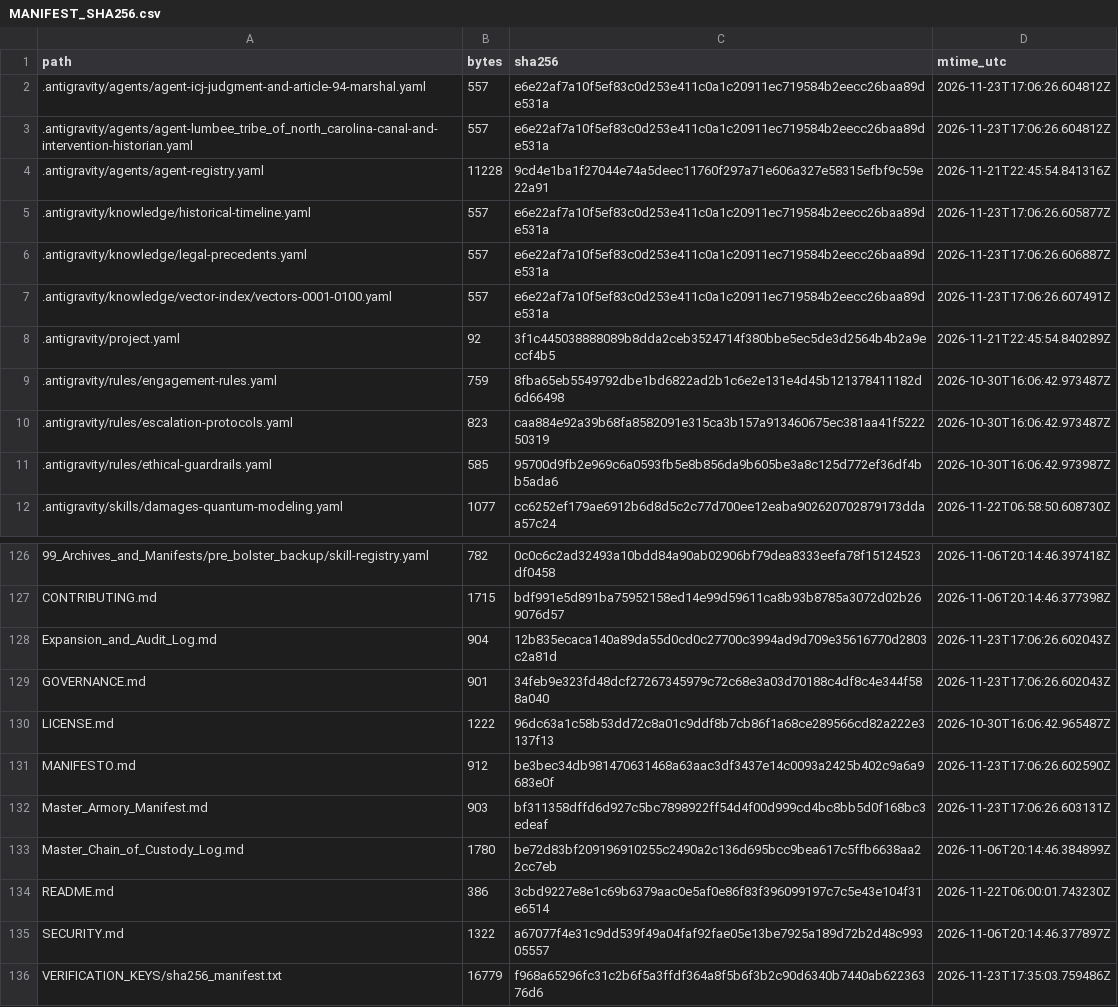
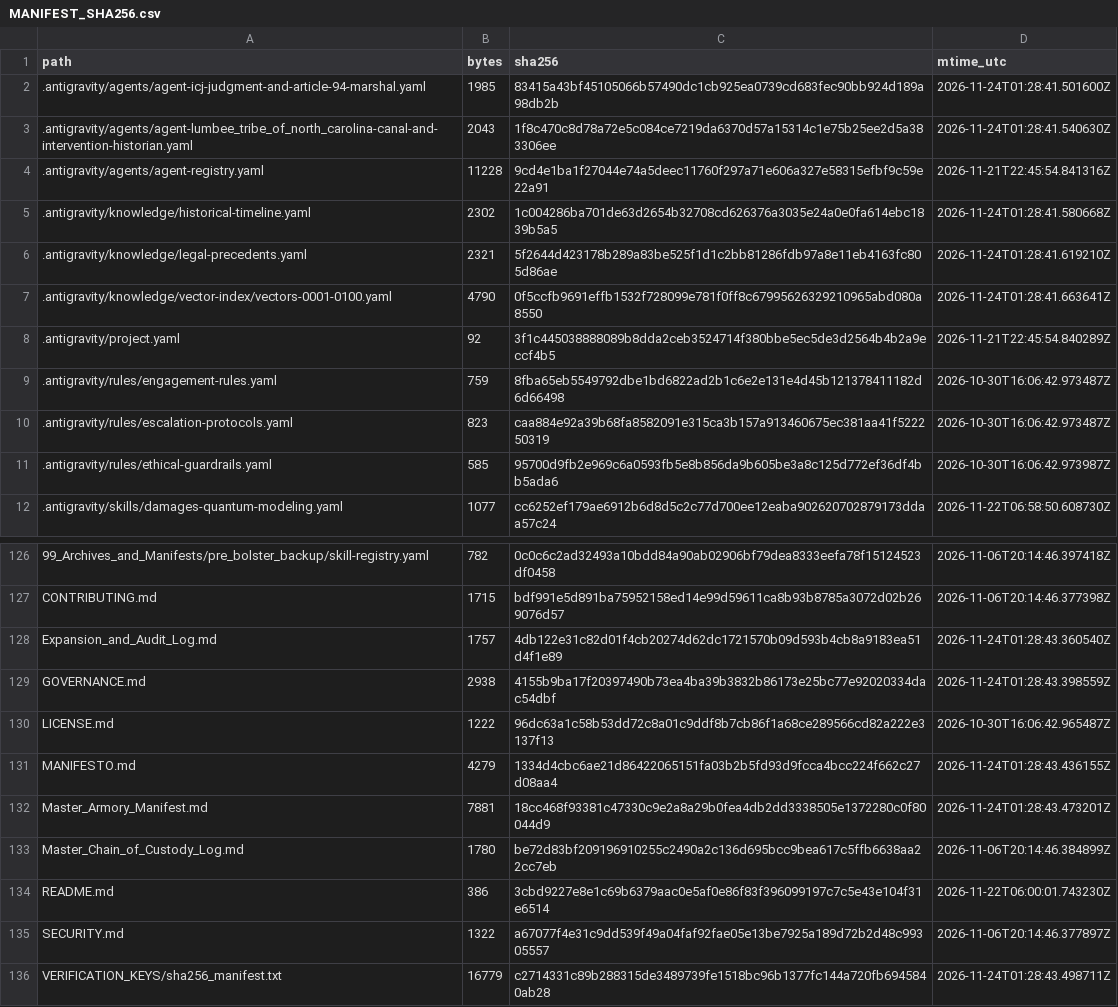
Before and after one commit to GlobalRestitutionAlliance/turtle-island-us-nc-lumbee-tribe-of-north-carolina-master-litigation, a CSV file: 99_Archives_and_Manifests/MANIFEST_SHA256.csv, drawn as a sheet; only a part is shown, gaps mark what is left out; the diff covers the shown part only.

```diff
--- a/99_Archives_and_Manifests/MANIFEST_SHA256.csv
+++ b/99_Archives_and_Manifests/MANIFEST_SHA256.csv
@@ -1,8 +1,8 @@
 path,bytes,sha256,mtime_utc
-.antigravity/agents/agent-icj-judgment-and-article-94-marshal.yaml,557,e6e22af7a10f5ef83c0d253e411c0a1c20911ec719584b2eecc26baa89de531a,2026-11-23T17:06:26.604812Z
-.antigravity/agents/agent-lumbee_tribe_of_north_carolina-canal-and-intervention-historian.yaml,557,e6e22af7a10f5ef83c0d253e411c0a1c20911ec719584b2eecc26baa89de531a,2026-11-23T17:06:26.604812Z
+.antigravity/agents/agent-icj-judgment-and-article-94-marshal.yaml,1985,83415a43bf45105066b57490dc1cb925ea0739cd683fec90bb924d189a98db2b,2026-11-24T01:28:41.501600Z
+.antigravity/agents/agent-lumbee_tribe_of_north_carolina-canal-and-intervention-historian.yaml,2043,1f8c470c8d78a72e5c084ce7219da6370d57a15314c1e75b25ee2d5a383306ee,2026-11-24T01:28:41.540630Z
 .antigravity/agents/agent-registry.yaml,11228,9cd4e1ba1f27044e74a5deec11760f297a71e606a327e58315efbf9c59e22a91,2026-11-21T22:45:54.841316Z
-.antigravity/knowledge/historical-timeline.yaml,557,e6e22af7a10f5ef83c0d253e411c0a1c20911ec719584b2eecc26baa89de531a,2026-11-23T17:06:26.605877Z
-.antigravity/knowledge/legal-precedents.yaml,557,e6e22af7a10f5ef83c0d253e411c0a1c20911ec719584b2eecc26baa89de531a,2026-11-23T17:06:26.606887Z
-.antigravity/knowledge/vector-index/vectors-0001-0100.yaml,557,e6e22af7a10f5ef83c0d253e411c0a1c20911ec719584b2eecc26baa89de531a,2026-11-23T17:06:26.607491Z
+.antigravity/knowledge/historical-timeline.yaml,2302,1c004286ba701de63d2654b32708cd626376a3035e24a0e0fa614ebc1839b5a5,2026-11-24T01:28:41.580668Z
+.antigravity/knowledge/legal-precedents.yaml,2321,5f2644d423178b289a83be525f1d1c2bb81286fdb97a8e11eb4163fc805d86ae,2026-11-24T01:28:41.619210Z
+.antigravity/knowledge/vector-index/vectors-0001-0100.yaml,4790,0f5ccfb9691effb1532f728099e781f0ff8c67995626329210965abd080a8550,2026-11-24T01:28:41.663641Z
 .antigravity/project.yaml,92,3f1c445038888089b8dda2ceb3524714f380bbe5ec5de3d2564b4b2a9eccf4b5,2026-11-21T22:45:54.840289Z
@@ -127,7 +127,7 @@ path,bytes,sha256,mtime_utc
 CONTRIBUTING.md,1715,bdf991e5d891ba75952158ed14e99d59611ca8b93b8785a3072d02b269076d57,2026-11-06T20:14:46.377398Z
-Expansion_and_Audit_Log.md,904,12b835ecaca140a89da55d0cd0c27700c3994ad9d709e35616770d2803c2a81d,2026-11-23T17:06:26.602043Z
-GOVERNANCE.md,901,34feb9e323fd48dcf27267345979c72c68e3a03d70188c4df8c4e344f588a040,2026-11-23T17:06:26.602043Z
+Expansion_and_Audit_Log.md,1757,4db122e31c82d01f4cb20274d62dc1721570b09d593b4cb8a9183ea51d4f1e89,2026-11-24T01:28:43.360540Z
+GOVERNANCE.md,2938,4155b9ba17f20397490b73ea4ba39b3832b86173e25bc77e92020334dac54dbf,2026-11-24T01:28:43.398559Z
 LICENSE.md,1222,96dc63a1c58b53dd72c8a01c9ddf8b7cb86f1a68ce289566cd82a222e3137f13,2026-10-30T16:06:42.965487Z
-MANIFESTO.md,912,be3bec34db981470631468a63aac3df3437e14c0093a2425b402c9a6a9683e0f,2026-11-23T17:06:26.602590Z
-Master_Armory_Manifest.md,903,bf311358dffd6d927c5bc7898922ff54d4f00d999cd4bc8bb5d0f168bc3edeaf,2026-11-23T17:06:26.603131Z
+MANIFESTO.md,4279,1334d4cbc6ae21d86422065151fa03b2b5fd93d9fcca4bcc224f662c27d08aa4,2026-11-24T01:28:43.436155Z
+Master_Armory_Manifest.md,7881,18cc468f93381c47330c9e2a8a29b0fea4db2dd3338505e1372280c0f80044d9,2026-11-24T01:28:43.473201Z
 Master_Chain_of_Custody_Log.md,1780,be72d83bf209196910255c2490a2c136d695bcc9bea617c5ffb6638aa22cc7eb,2026-11-06T20:14:46.384899Z
@@ -135,2 +135,2 @@ README.md,386,3cbd9227e8e1c69b6379aac0e5af0e86f83f396099197c7c5e43e104f31e6514,2
 SECURITY.md,1322,a67077f4e31c9dd539f49a04faf92fae05e13be7925a189d72b2d48c99305557,2026-11-06T20:14:46.377897Z
-VERIFICATION_KEYS/sha256_manifest.txt,16779,f968a65296fc31c2b6f5a3ffdf364a8f5b6f3b2c90d6340b7440ab62236376d6,2026-11-23T17:35:03.759486Z
+VERIFICATION_KEYS/sha256_manifest.txt,16779,c2714331c89b288315de3489739fe1518bc96b1377fc144a720fb6945840ab28,2026-11-24T01:28:43.498711Z
```
Also changed, not shown: 81 edited cells elsewhere in this file, 37 other files.
